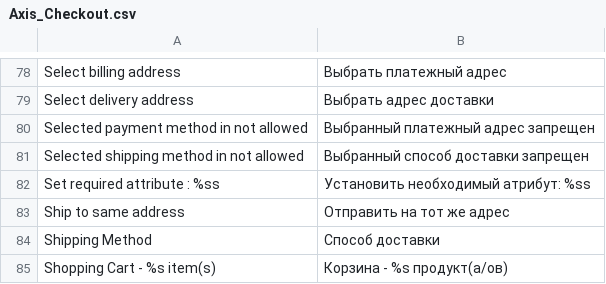
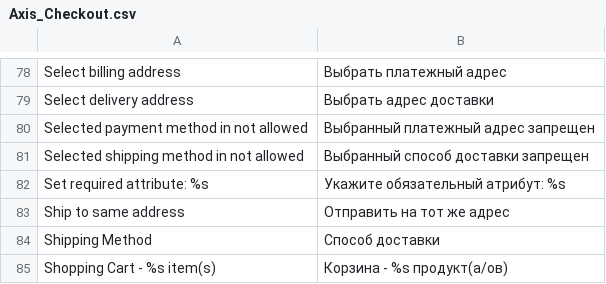
Before and after one commit to axis/axiscommerce, a CSV file: app/locale/ru_RU/Axis_Checkout.csv, drawn as a sheet; only a part is shown, gaps mark what is left out.

Commit message:
Translation fixes

```diff
--- a/app/locale/ru_RU/Axis_Checkout.csv
+++ b/app/locale/ru_RU/Axis_Checkout.csv
@@ -81,3 +81,3 @@
 "Selected shipping method in not allowed", "Выбранный способ доставки запрещен"
-"Set required attribute : %ss", "Установить необходимый атрибут: %ss"
+"Set required attribute: %s", "Укажите обязательный атрибут: %s"
 "Ship to same address", "Отправить на тот же адрес"
```
Also changed, not shown: app/locale/en_US/Axis_Checkout.csv, app/locale/uk_UA/Axis_Checkout.csv, 1 other file.
